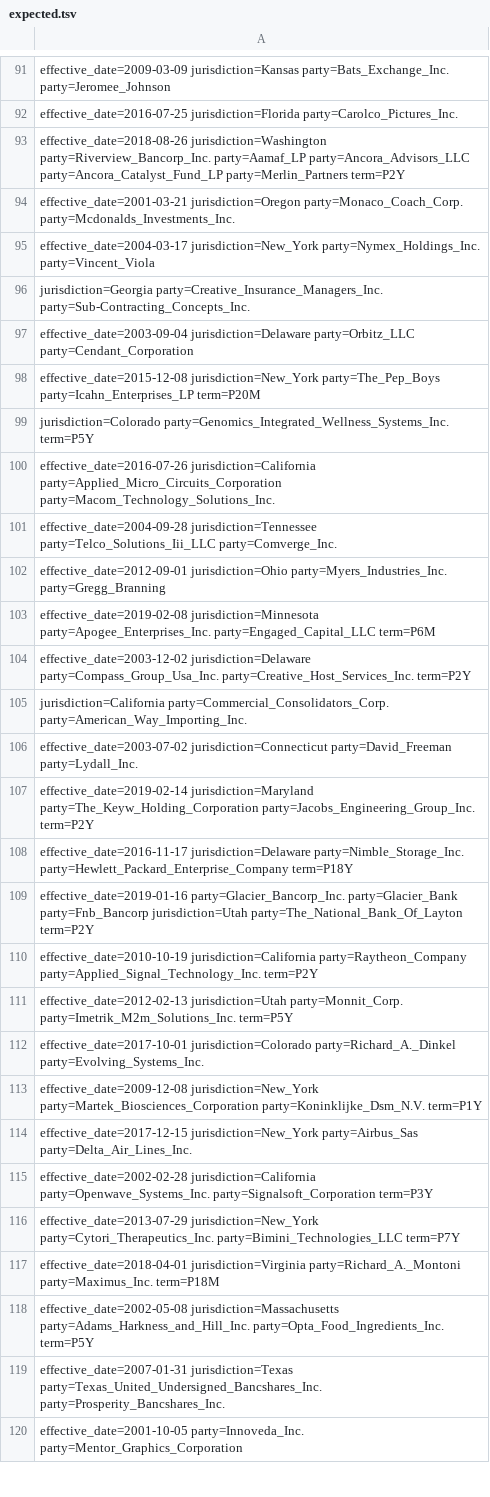
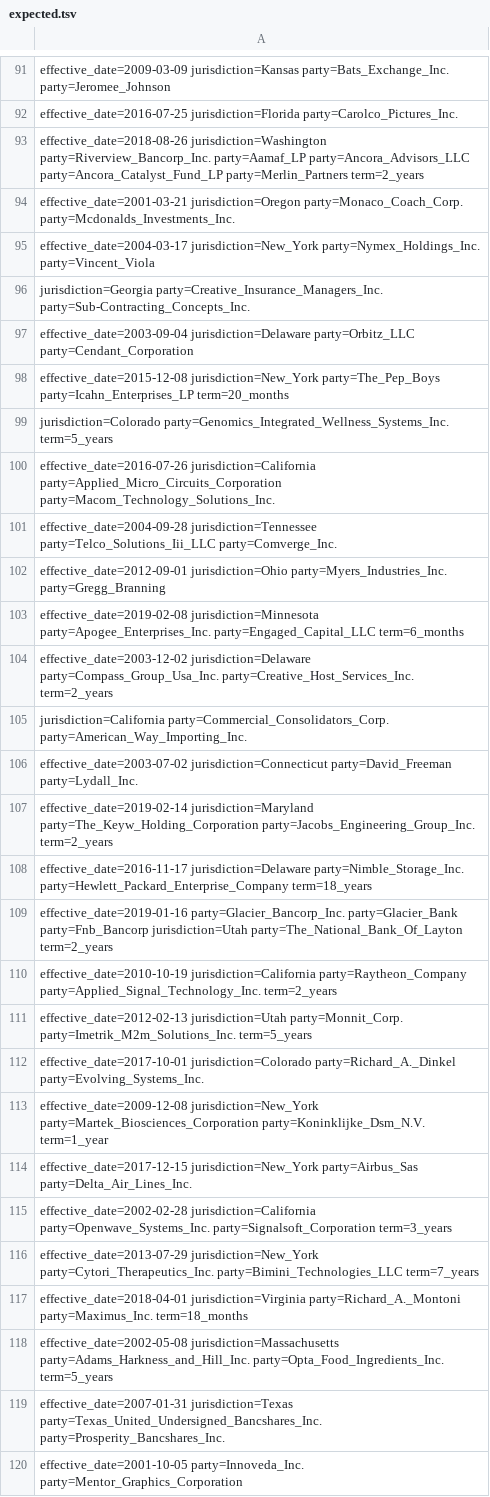
Before and after one commit to applicaai/kleister-nda, a TSV file: test-A/expected.tsv, drawn as a sheet; only a part is shown, gaps mark what is left out; the diff covers the shown part only.

```diff
--- a/test-A/expected.tsv
+++ b/test-A/expected.tsv
@@ -92,3 +92,3 @@ effective_date=2009-03-09 jurisdiction=Kansas party=Bats_Exchange_Inc. party=Jer
 effective_date=2016-07-25 jurisdiction=Florida party=Carolco_Pictures_Inc.
-effective_date=2018-08-26 jurisdiction=Washington party=Riverview_Bancorp_Inc. party=Aamaf_LP party=Ancora_Advisors_LLC party=Ancora_Catalyst_Fund_LP party=Merlin_Partners term=P2Y
+effective_date=2018-08-26 jurisdiction=Washington party=Riverview_Bancorp_Inc. party=Aamaf_LP party=Ancora_Advisors_LLC party=Ancora_Catalyst_Fund_LP party=Merlin_Partners term=2_years
 effective_date=2001-03-21 jurisdiction=Oregon party=Monaco_Coach_Corp. party=Mcdonalds_Investments_Inc.
@@ -97,4 +97,4 @@ jurisdiction=Georgia party=Creative_Insurance_Managers_Inc. party=Sub-Contractin
 effective_date=2003-09-04 jurisdiction=Delaware party=Orbitz_LLC party=Cendant_Corporation
-effective_date=2015-12-08 jurisdiction=New_York party=The_Pep_Boys party=Icahn_Enterprises_LP term=P20M
-jurisdiction=Colorado party=Genomics_Integrated_Wellness_Systems_Inc. term=P5Y
+effective_date=2015-12-08 jurisdiction=New_York party=The_Pep_Boys party=Icahn_Enterprises_LP term=20_months
+jurisdiction=Colorado party=Genomics_Integrated_Wellness_Systems_Inc. term=5_years
 effective_date=2016-07-26 jurisdiction=California party=Applied_Micro_Circuits_Corporation party=Macom_Technology_Solutions_Inc.
@@ -102,18 +102,18 @@ effective_date=2004-09-28 jurisdiction=Tennessee party=Telco_Solutions_Iii_LLC p
 effective_date=2012-09-01 jurisdiction=Ohio party=Myers_Industries_Inc. party=Gregg_Branning
-effective_date=2019-02-08 jurisdiction=Minnesota party=Apogee_Enterprises_Inc. party=Engaged_Capital_LLC term=P6M
-effective_date=2003-12-02 jurisdiction=Delaware party=Compass_Group_Usa_Inc. party=Creative_Host_Services_Inc. term=P2Y
+effective_date=2019-02-08 jurisdiction=Minnesota party=Apogee_Enterprises_Inc. party=Engaged_Capital_LLC term=6_months
+effective_date=2003-12-02 jurisdiction=Delaware party=Compass_Group_Usa_Inc. party=Creative_Host_Services_Inc. term=2_years
 jurisdiction=California party=Commercial_Consolidators_Corp. party=American_Way_Importing_Inc.
 effective_date=2003-07-02 jurisdiction=Connecticut party=David_Freeman party=Lydall_Inc.
-effective_date=2019-02-14 jurisdiction=Maryland party=The_Keyw_Holding_Corporation party=Jacobs_Engineering_Group_Inc. term=P2Y
-effective_date=2016-11-17 jurisdiction=Delaware party=Nimble_Storage_Inc. party=Hewlett_Packard_Enterprise_Company term=P18Y
-effective_date=2019-01-16 party=Glacier_Bancorp_Inc. party=Glacier_Bank party=Fnb_Bancorp jurisdiction=Utah party=The_National_Bank_Of_Layton term=P2Y
-effective_date=2010-10-19 jurisdiction=California party=Raytheon_Company party=Applied_Signal_Technology_Inc. term=P2Y
-effective_date=2012-02-13 jurisdiction=Utah party=Monnit_Corp. party=Imetrik_M2m_Solutions_Inc. term=P5Y
+effective_date=2019-02-14 jurisdiction=Maryland party=The_Keyw_Holding_Corporation party=Jacobs_Engineering_Group_Inc. term=2_years
+effective_date=2016-11-17 jurisdiction=Delaware party=Nimble_Storage_Inc. party=Hewlett_Packard_Enterprise_Company term=18_years
+effective_date=2019-01-16 party=Glacier_Bancorp_Inc. party=Glacier_Bank party=Fnb_Bancorp jurisdiction=Utah party=The_National_Bank_Of_Layton term=2_years
+effective_date=2010-10-19 jurisdiction=California party=Raytheon_Company party=Applied_Signal_Technology_Inc. term=2_years
+effective_date=2012-02-13 jurisdiction=Utah party=Monnit_Corp. party=Imetrik_M2m_Solutions_Inc. term=5_years
 effective_date=2017-10-01 jurisdiction=Colorado party=Richard_A._Dinkel party=Evolving_Systems_Inc.
-effective_date=2009-12-08 jurisdiction=New_York party=Martek_Biosciences_Corporation party=Koninklijke_Dsm_N.V. term=P1Y
+effective_date=2009-12-08 jurisdiction=New_York party=Martek_Biosciences_Corporation party=Koninklijke_Dsm_N.V. term=1_year
 effective_date=2017-12-15 jurisdiction=New_York party=Airbus_Sas party=Delta_Air_Lines_Inc.
-effective_date=2002-02-28 jurisdiction=California party=Openwave_Systems_Inc. party=Signalsoft_Corporation term=P3Y
-effective_date=2013-07-29 jurisdiction=New_York party=Cytori_Therapeutics_Inc. party=Bimini_Technologies_LLC term=P7Y
-effective_date=2018-04-01 jurisdiction=Virginia party=Richard_A._Montoni party=Maximus_Inc. term=P18M
-effective_date=2002-05-08 jurisdiction=Massachusetts party=Adams_Harkness_and_Hill_Inc. party=Opta_Food_Ingredients_Inc. term=P5Y
+effective_date=2002-02-28 jurisdiction=California party=Openwave_Systems_Inc. party=Signalsoft_Corporation term=3_years
+effective_date=2013-07-29 jurisdiction=New_York party=Cytori_Therapeutics_Inc. party=Bimini_Technologies_LLC term=7_years
+effective_date=2018-04-01 jurisdiction=Virginia party=Richard_A._Montoni party=Maximus_Inc. term=18_months
+effective_date=2002-05-08 jurisdiction=Massachusetts party=Adams_Harkness_and_Hill_Inc. party=Opta_Food_Ingredients_Inc. term=5_years
 effective_date=2007-01-31 jurisdiction=Texas party=Texas_United_Undersigned_Bancshares_Inc. party=Prosperity_Bancshares_Inc.
```
Also changed, not shown: 63 edited cells elsewhere in this file.
